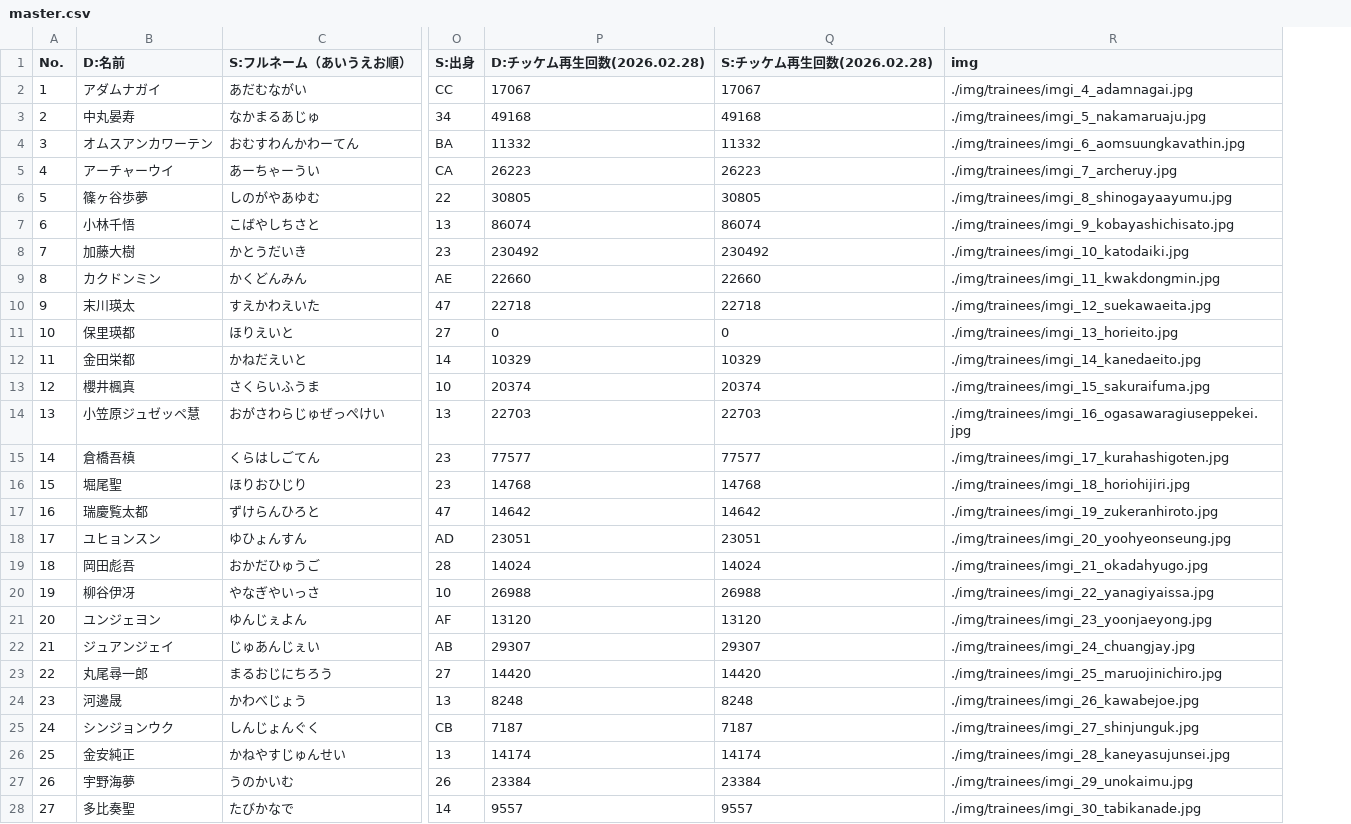
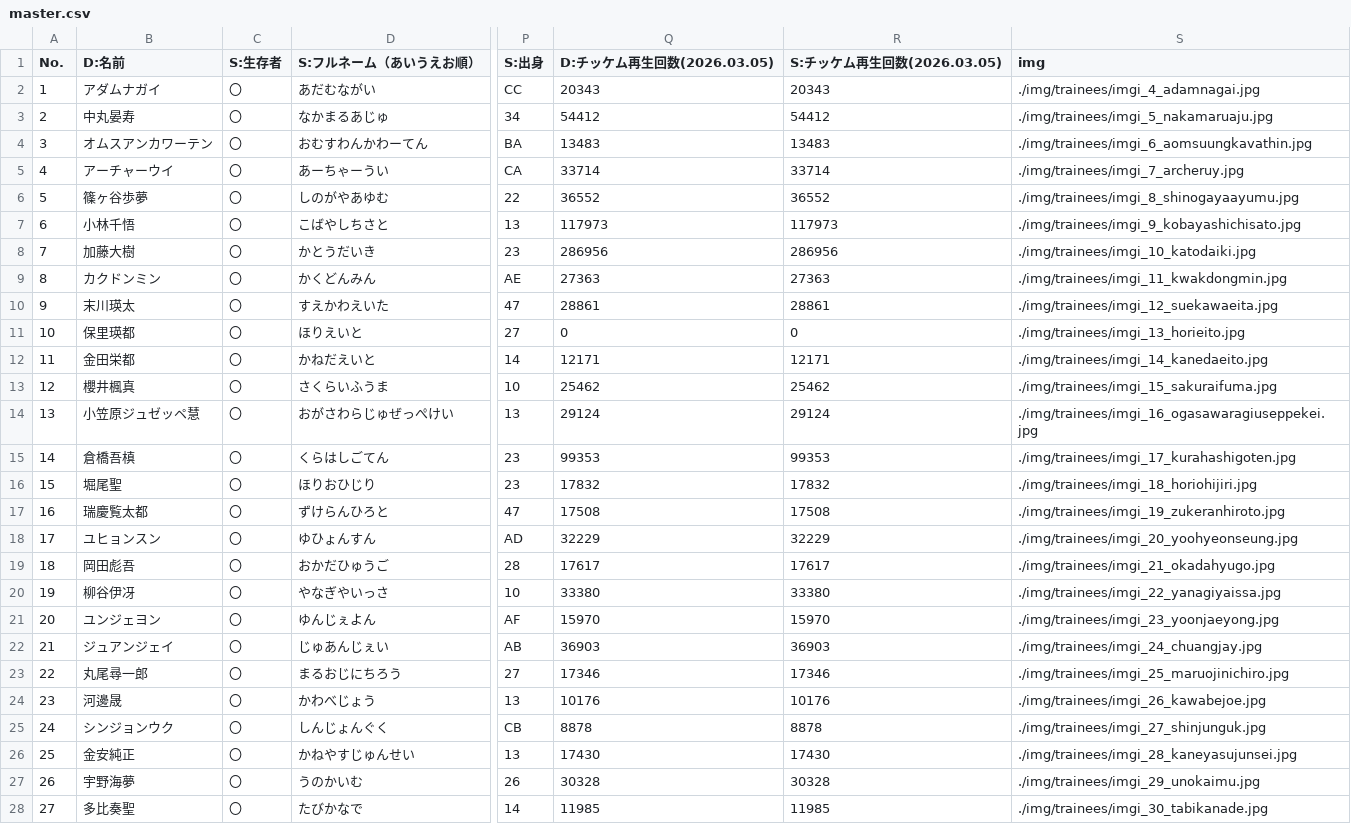
Before and after one commit to pickmeup-s/produce101-shinsekai-pick, a CSV file: data/master.csv, drawn as a sheet; only a part is shown, gaps mark what is left out; removed rows and columns are numbered as before the commit, all else as after; the diff covers the shown part only; the diff names each change by its address in the sheet, - before the commit and + after, or states it on an @@ line.

Commit message:
Update master.csv

```diff
--- a/data/master.csv
+++ b/data/master.csv
+column C (S:生存者), rows 2-28: all 〇
-column P (D:チッケム再生回数(2026.02.28)), rows 2-28: 17067 | 49168 | 11332 | 26223 | 30805 | 86074 | 230492 | 22660 | 22718 | 0 | 10329 | 20374 | 22703 | 77577 | 14768 | 14642 | 23051 | 14024 | 26988 | 13120 | 29307 | 14420 | 8248 | 7187 | 14174 | 23384 | 9557
+column R (S:チッケム再生回数(2026.03.05)), rows 2-28: 20343 | 54412 | 13483 | 33714 | 36552 | 117973 | 286956 | 27363 | 28861 | 0 | 12171 | 25462 | 29124 | 99353 | 17832 | 17508 | 32229 | 17617 | 33380 | 15970 | 36903 | 17346 | 10176 | 8878 | 17430 | 30328 | 11985
-Q1: S:チッケム再生回数(2026.02.28)
+Q1: D:チッケム再生回数(2026.03.05)
-Q2 (D:チッケム再生回数(2026.03.05)): 17067
+Q2 (D:チッケム再生回数(2026.03.05)): 20343
-Q3 (D:チッケム再生回数(2026.03.05)): 49168
+Q3 (D:チッケム再生回数(2026.03.05)): 54412
-Q4 (D:チッケム再生回数(2026.03.05)): 11332
+Q4 (D:チッケム再生回数(2026.03.05)): 13483
-Q5 (D:チッケム再生回数(2026.03.05)): 26223
+Q5 (D:チッケム再生回数(2026.03.05)): 33714
-Q6 (D:チッケム再生回数(2026.03.05)): 30805
+Q6 (D:チッケム再生回数(2026.03.05)): 36552
-Q7 (D:チッケム再生回数(2026.03.05)): 86074
+Q7 (D:チッケム再生回数(2026.03.05)): 117973
-Q8 (D:チッケム再生回数(2026.03.05)): 230492
+Q8 (D:チッケム再生回数(2026.03.05)): 286956
-Q9 (D:チッケム再生回数(2026.03.05)): 22660
+Q9 (D:チッケム再生回数(2026.03.05)): 27363
-Q10 (D:チッケム再生回数(2026.03.05)): 22718
+Q10 (D:チッケム再生回数(2026.03.05)): 28861
-Q12 (D:チッケム再生回数(2026.03.05)): 10329
+Q12 (D:チッケム再生回数(2026.03.05)): 12171
-Q13 (D:チッケム再生回数(2026.03.05)): 20374
+Q13 (D:チッケム再生回数(2026.03.05)): 25462
-Q14 (D:チッケム再生回数(2026.03.05)): 22703
+Q14 (D:チッケム再生回数(2026.03.05)): 29124
-Q15 (D:チッケム再生回数(2026.03.05)): 77577
+Q15 (D:チッケム再生回数(2026.03.05)): 99353
-Q16 (D:チッケム再生回数(2026.03.05)): 14768
+Q16 (D:チッケム再生回数(2026.03.05)): 17832
-Q17 (D:チッケム再生回数(2026.03.05)): 14642
+Q17 (D:チッケム再生回数(2026.03.05)): 17508
-Q18 (D:チッケム再生回数(2026.03.05)): 23051
+Q18 (D:チッケム再生回数(2026.03.05)): 32229
-Q19 (D:チッケム再生回数(2026.03.05)): 14024
+Q19 (D:チッケム再生回数(2026.03.05)): 17617
-Q20 (D:チッケム再生回数(2026.03.05)): 26988
+Q20 (D:チッケム再生回数(2026.03.05)): 33380
-Q21 (D:チッケム再生回数(2026.03.05)): 13120
+Q21 (D:チッケム再生回数(2026.03.05)): 15970
-Q22 (D:チッケム再生回数(2026.03.05)): 29307
+Q22 (D:チッケム再生回数(2026.03.05)): 36903
-Q23 (D:チッケム再生回数(2026.03.05)): 14420
+Q23 (D:チッケム再生回数(2026.03.05)): 17346
-Q24 (D:チッケム再生回数(2026.03.05)): 8248
+Q24 (D:チッケム再生回数(2026.03.05)): 10176
-Q25 (D:チッケム再生回数(2026.03.05)): 7187
+Q25 (D:チッケム再生回数(2026.03.05)): 8878
-Q26 (D:チッケム再生回数(2026.03.05)): 14174
+Q26 (D:チッケム再生回数(2026.03.05)): 17430
-Q27 (D:チッケム再生回数(2026.03.05)): 23384
+Q27 (D:チッケム再生回数(2026.03.05)): 30328
-Q28 (D:チッケム再生回数(2026.03.05)): 9557
+Q28 (D:チッケム再生回数(2026.03.05)): 11985
```
Also changed, not shown: 1 added row and 56 edited cells elsewhere in this file.
